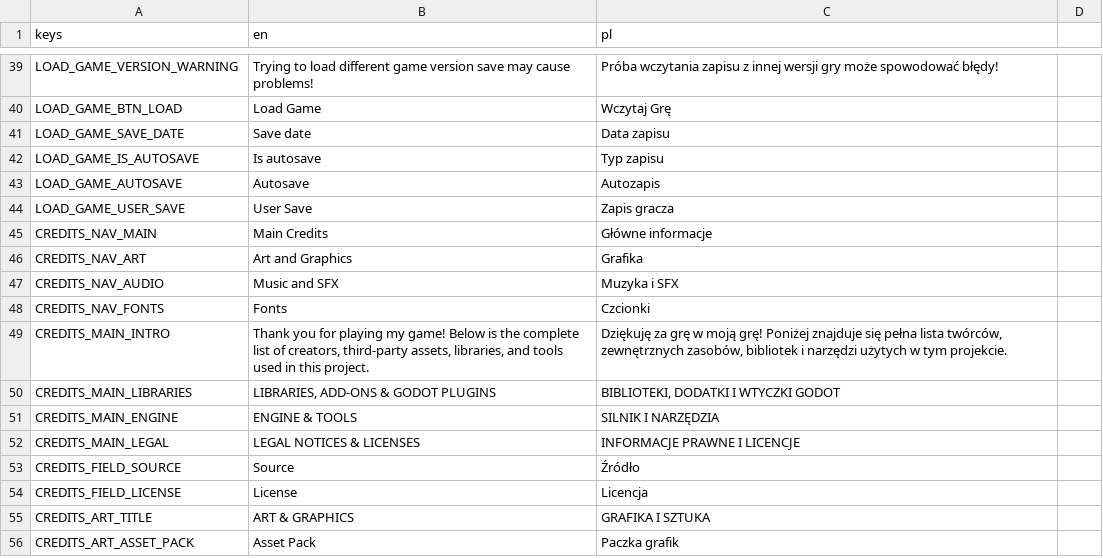
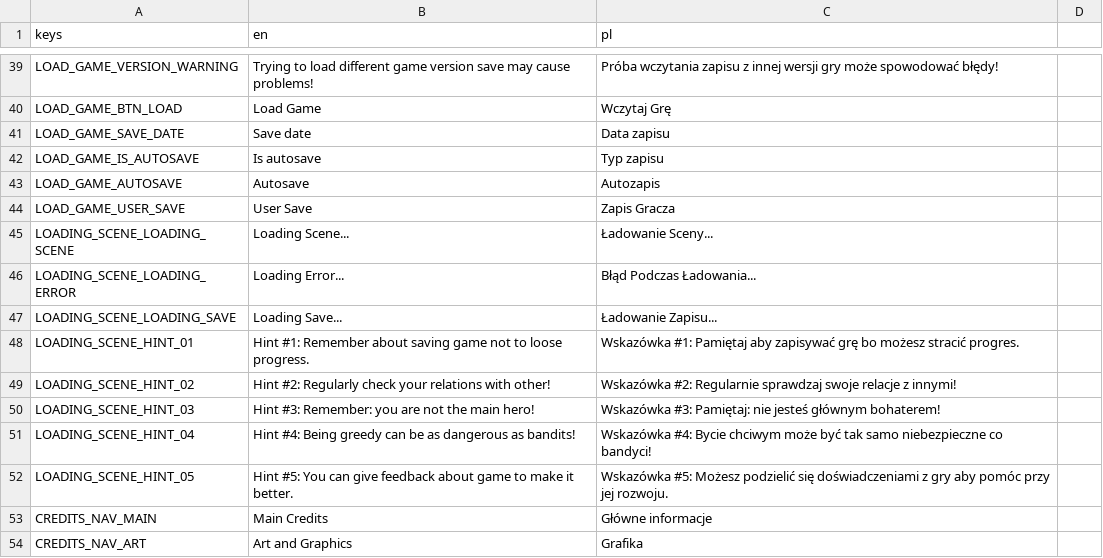
Before and after one commit to MichalMroz06/grand-strife-civil-war, a CSV file: common/translations/main_menu_translations.csv, drawn as a sheet; only a part is shown, gaps mark what is left out; the shorter side is filled out with more unchanged rows.

Commit message:
feat(#GSCW-012): add loading scene with logic and connect it to tutorial scene

```diff
--- a/common/translations/main_menu_translations.csv
+++ b/common/translations/main_menu_translations.csv
@@ -43,3 +43,11 @@ LOAD_GAME_IS_AUTOSAVE,Is autosave,Typ zapisu
 LOAD_GAME_AUTOSAVE,Autosave,Autozapis
-LOAD_GAME_USER_SAVE,User Save,Zapis gracza
+LOAD_GAME_USER_SAVE,User Save,Zapis Gracza
+LOADING_SCENE_LOADING_SCENE,Loading Scene...,Ładowanie Sceny...
+LOADING_SCENE_LOADING_ERROR,Loading Error...,Błąd Podczas Ładowania...
+LOADING_SCENE_LOADING_SAVE,Loading Save...,Ładowanie Zapisu...
+LOADING_SCENE_HINT_01,Hint #1: Remember about saving game not to loose progress.,Wskazówka #1: Pamiętaj aby zapisywać grę bo możesz stracić progres.
+LOADING_SCENE_HINT_02,Hint #2: Regularly check your relations with other!,Wskazówka #2: Regularnie sprawdzaj swoje relacje z innymi!
+LOADING_SCENE_HINT_03,Hint #3: Remember: you are not the main hero!,Wskazówka #3: Pamiętaj: nie jesteś głównym bohaterem!
+LOADING_SCENE_HINT_04,Hint #4: Being greedy can be as dangerous as bandits!,Wskazówka #4: Bycie chciwym może być tak samo niebezpieczne co bandyci!
+LOADING_SCENE_HINT_05,Hint #5: You can give feedback about game to make it better.,Wskazówka #5: Możesz podzielić się doświadczeniami z gry aby pomóc przy jej rozwoju.
 CREDITS_NAV_MAIN,Main Credits,Główne informacje
```
Also changed, not shown: 7 other files.
